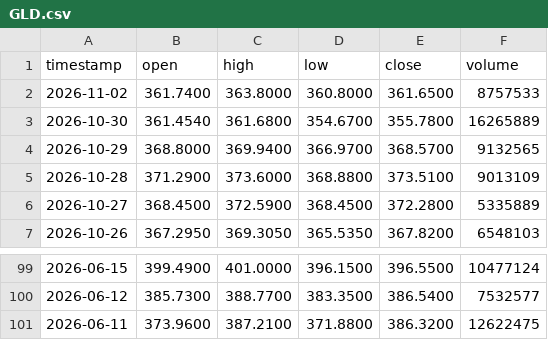
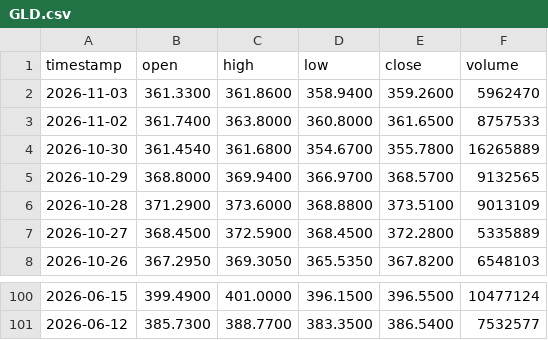
Before and after one commit to johnamcminn-hub/market-data-public, a CSV file: data/GLD.csv, drawn as a sheet; only a part is shown, gaps mark what is left out; removed rows and columns are numbered as before the commit, all else as after; the diff names each change by its address in the sheet, - before the commit and + after, or states it on an @@ line.

```diff
--- a/data/GLD.csv
+++ b/data/GLD.csv
+row 2: 2026-11-03 | 361.3300 | 361.8600 | 358.9400 | 359.2600 | 5962470
-row 101: 2026-06-11 | 373.9600 | 387.2100 | 371.8800 | 386.3200 | 12622475
```
Also changed, not shown: data/SMH.csv, data/XBI.csv, 18 other files.
